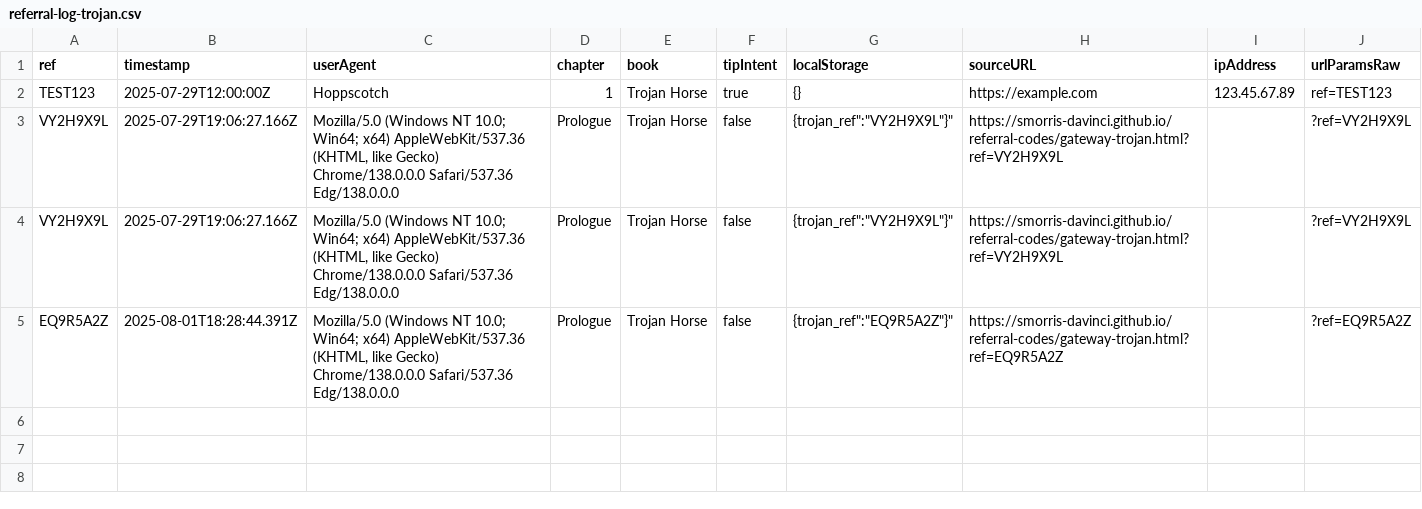
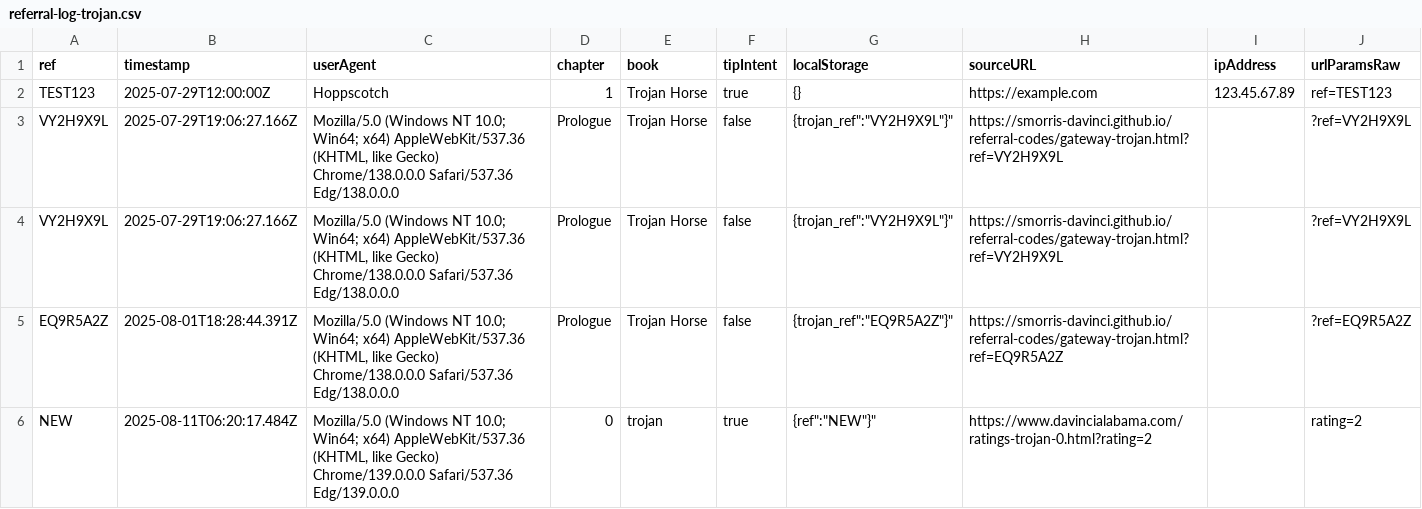
Before and after one commit to SMorris-DaVinci/referral-codes, a CSV file: referral-log-trojan.csv, drawn as a sheet; the diff names each change by its address in the sheet, - before the commit and + after, or states it on an @@ line.

Commit message:
Add referral: NEW

```diff
--- a/referral-log-trojan.csv
+++ b/referral-log-trojan.csv
+row 6: NEW | 2025-08-11T06:20:17.484Z | Mozilla/5.0 (Windows NT 10.0; Win64; x64) AppleWebKit/537.36 (KHTML, like Gecko) Chrome/139.0.0.0 Safari/537.36 Edg/139.0.0.0 | 0 | trojan | true | {ref":"NEW"}" | https://www.davincialabama.com/ratings-trojan-0.html?rating=2 |  | rating=2
```
